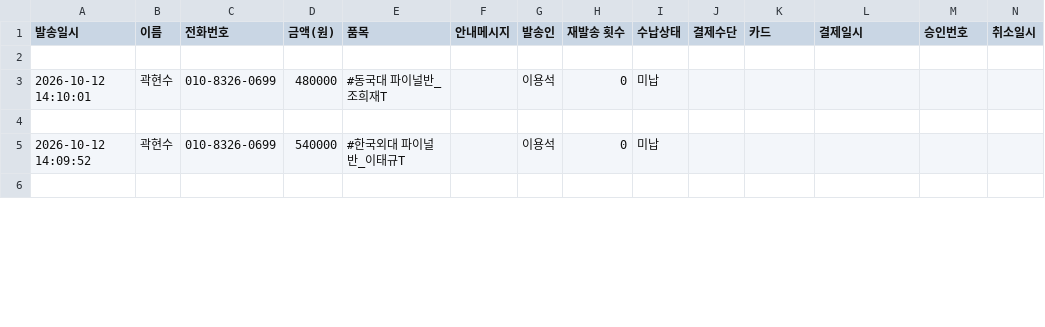
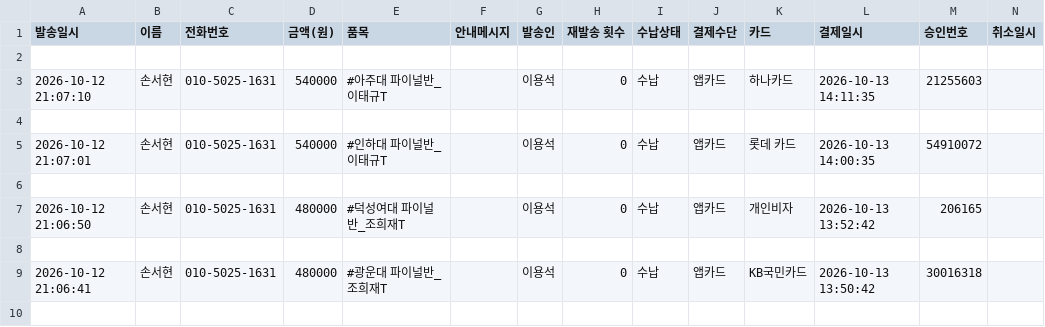
Before and after one commit to dimpactors-cpu/graphit-service, a CSV file: data/latest_bills_sheet.csv, drawn as a sheet; only a part is shown; removed rows and columns are numbered as before the commit, all else as after; rows hold the shown columns only; the diff covers the shown part only; the diff names each change by its address in the sheet, - before the commit and + after, or states it on an @@ line.

```diff
--- a/data/latest_bills_sheet.csv
+++ b/data/latest_bills_sheet.csv
-row 3: 2026-10-12 14:10:01 | 곽현수 | 010-8326-0699 | 480000 | #동국대 파이널반_조희재T |  | 이용석 | 0 | 미납
+row 3: 2026-10-12 21:07:10 | 손서현 | 010-5025-1631 | 540000 | #아주대 파이널반_이태규T |  | 이용석 | 0 | 수납 | 앱카드 | 하나카드 | 2026-10-13 14:11:35 | 21255603
-row 5: 2026-10-12 14:09:52 | 곽현수 | 010-8326-0699 | 540000 | #한국외대 파이널반_이태규T |  | 이용석 | 0 | 미납
+row 5: 2026-10-12 21:07:01 | 손서현 | 010-5025-1631 | 540000 | #인하대 파이널반_이태규T |  | 이용석 | 0 | 수납 | 앱카드 | 롯데 카드 | 2026-10-13 14:00:35 | 54910072
+row 7: 2026-10-12 21:06:50 | 손서현 | 010-5025-1631 | 480000 | #덕성여대 파이널반_조희재T |  | 이용석 | 0 | 수납 | 앱카드 | 개인비자 | 2026-10-13 13:52:42 | 206165
+row 8: (empty)
+row 9: 2026-10-12 21:06:41 | 손서현 | 010-5025-1631 | 480000 | #광운대 파이널반_조희재T |  | 이용석 | 0 | 수납 | 앱카드 | KB국민카드 | 2026-10-13 13:50:42 | 30016318
+row 10: (empty)
```
Also changed, not shown: 8 added rows and 11 edited cells elsewhere in this file, 6 other files.
